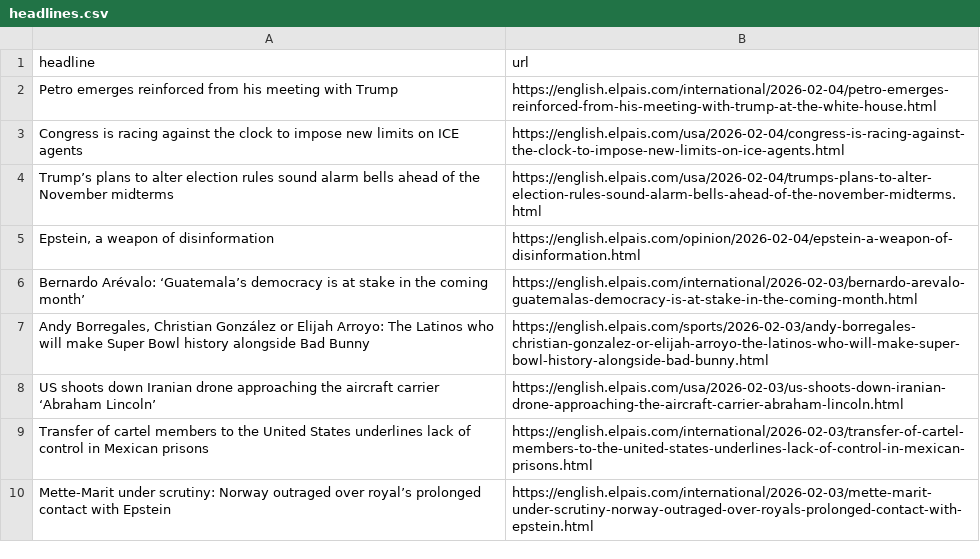
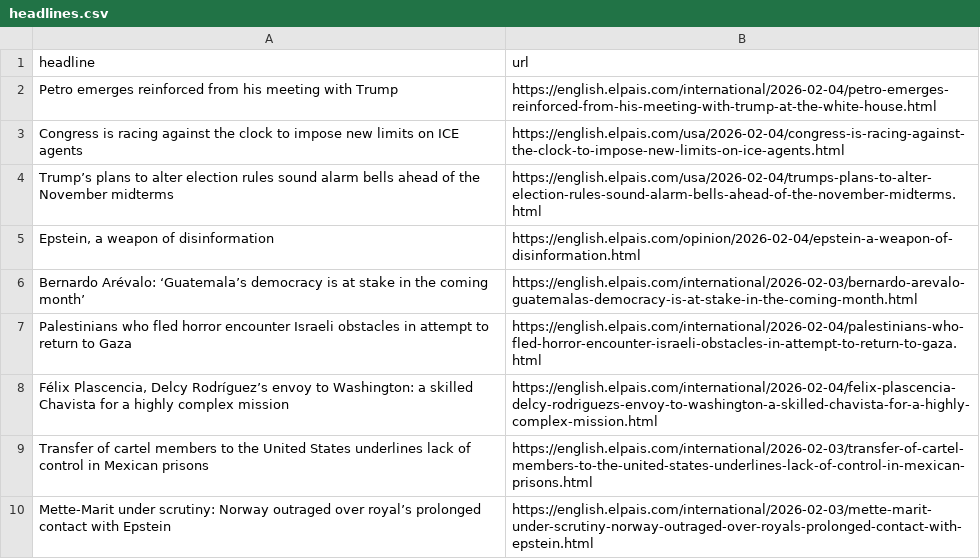
Before and after one commit to JSorrell99/el-pais-autoscraper, a CSV file: headlines.csv, drawn as a sheet; only a part is shown; removed rows and columns are numbered as before the commit, all else as after; the diff names each change by its address in the sheet, - before the commit and + after, or states it on an @@ line.

```diff
--- a/headlines.csv
+++ b/headlines.csv
-row 7: Andy Borregales, Christian González or Elijah Arroyo: The Latinos who will make Super Bowl history alongside Bad Bunny | https://english.elpais.com/sports/2026-02-03/andy-borregales-christian-gonzalez-or-elijah-arroyo-the-latinos-who-will-make-super-bowl-history-alongside-bad-bunny.html
-row 8: US shoots down Iranian drone approaching the aircraft carrier ‘Abraham Lincoln’ | https://english.elpais.com/usa/2026-02-03/us-shoots-down-iranian-drone-approaching-the-aircraft-carrier-abraham-lincoln.html
+row 7: Palestinians who fled horror encounter Israeli obstacles in attempt to return to Gaza | https://english.elpais.com/international/2026-02-04/palestinians-who-fled-horror-encounter-israeli-obstacles-in-attempt-to-return-to-gaza.html
+row 8: Félix Plascencia, Delcy Rodríguez’s envoy to Washington: a skilled Chavista for a highly complex mission | https://english.elpais.com/international/2026-02-04/felix-plascencia-delcy-rodriguezs-envoy-to-washington-a-skilled-chavista-for-a-highly-complex-mission.html
```
